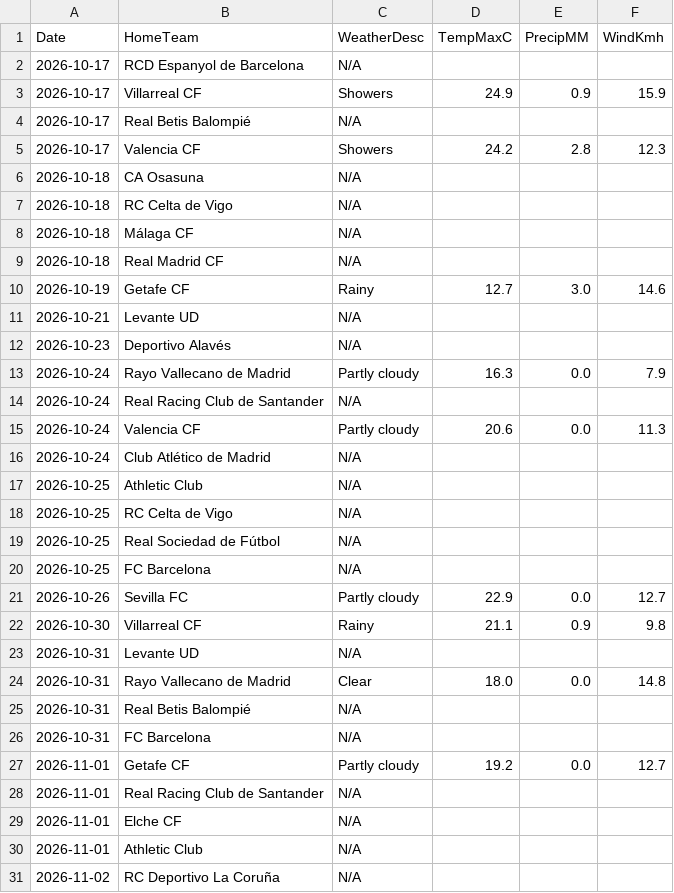
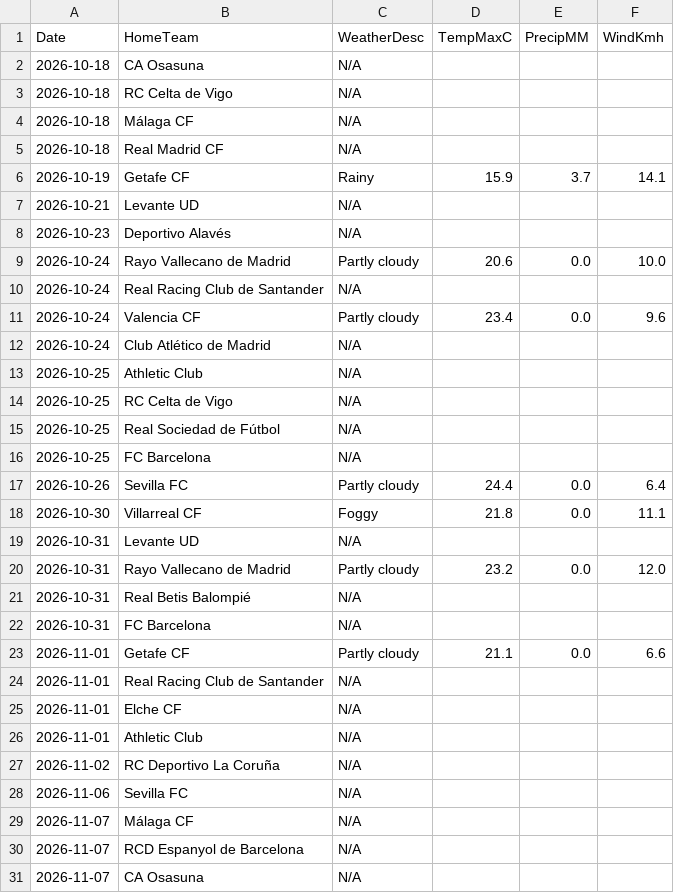
Before and after one commit to gmalbert/la-liga, a CSV file: data_files/raw/match_weather.csv, drawn as a sheet; only a part is shown; the shorter side is filled out with more unchanged rows.

```diff
--- a/data_files/raw/match_weather.csv
+++ b/data_files/raw/match_weather.csv
@@ -1,6 +1,2 @@
 Date,HomeTeam,WeatherDesc,TempMaxC,PrecipMM,WindKmh
-2026-10-17,RCD Espanyol de Barcelona,N/A,,,
-2026-10-17,Villarreal CF,Showers,24.9,0.9,15.9
-2026-10-17,Real Betis Balompié,N/A,,,
-2026-10-17,Valencia CF,Showers,24.2,2.8,12.3
 2026-10-18,CA Osasuna,N/A,,,
@@ -9,8 +5,8 @@ Date,HomeTeam,WeatherDesc,TempMaxC,PrecipMM,WindKmh
 2026-10-18,Real Madrid CF,N/A,,,
-2026-10-19,Getafe CF,Rainy,12.7,3.0,14.6
+2026-10-19,Getafe CF,Rainy,15.9,3.7,14.1
 2026-10-21,Levante UD,N/A,,,
 2026-10-23,Deportivo Alavés,N/A,,,
-2026-10-24,Rayo Vallecano de Madrid,Partly cloudy,16.3,0.0,7.9
+2026-10-24,Rayo Vallecano de Madrid,Partly cloudy,20.6,0.0,10.0
 2026-10-24,Real Racing Club de Santander,N/A,,,
-2026-10-24,Valencia CF,Partly cloudy,20.6,0.0,11.3
+2026-10-24,Valencia CF,Partly cloudy,23.4,0.0,9.6
 2026-10-24,Club Atlético de Madrid,N/A,,,
@@ -20,9 +16,9 @@ Date,HomeTeam,WeatherDesc,TempMaxC,PrecipMM,WindKmh
 2026-10-25,FC Barcelona,N/A,,,
-2026-10-26,Sevilla FC,Partly cloudy,22.9,0.0,12.7
-2026-10-30,Villarreal CF,Rainy,21.1,0.9,9.8
+2026-10-26,Sevilla FC,Partly cloudy,24.4,0.0,6.4
+2026-10-30,Villarreal CF,Foggy,21.8,0.0,11.1
 2026-10-31,Levante UD,N/A,,,
-2026-10-31,Rayo Vallecano de Madrid,Clear,18.0,0.0,14.8
+2026-10-31,Rayo Vallecano de Madrid,Partly cloudy,23.2,0.0,12.0
 2026-10-31,Real Betis Balompié,N/A,,,
 2026-10-31,FC Barcelona,N/A,,,
-2026-11-01,Getafe CF,Partly cloudy,19.2,0.0,12.7
+2026-11-01,Getafe CF,Partly cloudy,21.1,0.0,6.6
 2026-11-01,Real Racing Club de Santander,N/A,,,
```
Also changed, not shown: data_files/raw/odds.csv, data_files/upcoming_fixtures.csv, 3 other files.
